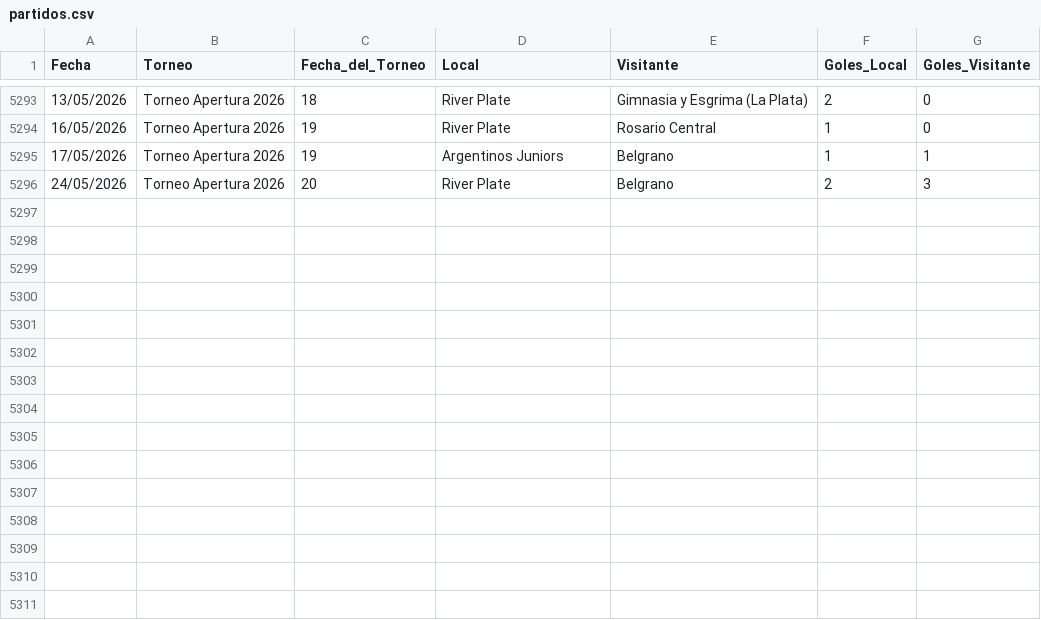
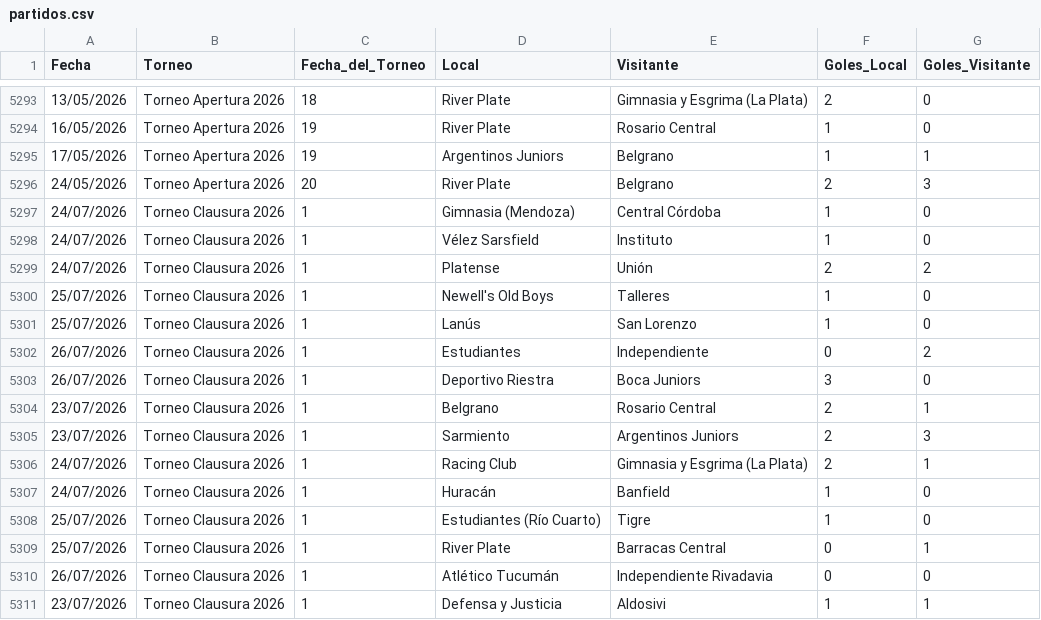
Before and after one commit to nahuelc3-lang/trofeos-fifa, a CSV file: partidos.csv, drawn as a sheet; only a part is shown, gaps mark what is left out.

Commit message:
Update partidos.csv

```diff
--- a/partidos.csv
+++ b/partidos.csv
@@ -5296 +5296,16 @@ Fecha,Torneo,Fecha_del_Torneo,Local,Visitante,Goles_Local,Goles_Visitante
 24/05/2026,Torneo Apertura 2026,20,River Plate,Belgrano,2,3
+24/07/2026,Torneo Clausura 2026,1,Gimnasia (Mendoza),Central Córdoba,1,0
+24/07/2026,Torneo Clausura 2026,1,Vélez Sarsfield,Instituto,1,0
+24/07/2026,Torneo Clausura 2026,1,Platense,Unión,2,2
+25/07/2026,Torneo Clausura 2026,1,Newell's Old Boys,Talleres,1,0
+25/07/2026,Torneo Clausura 2026,1,Lanús,San Lorenzo,1,0
+26/07/2026,Torneo Clausura 2026,1,Estudiantes,Independiente,0,2
+26/07/2026,Torneo Clausura 2026,1,Deportivo Riestra,Boca Juniors,3,0
+23/07/2026,Torneo Clausura 2026,1,Belgrano,Rosario Central,2,1
+23/07/2026,Torneo Clausura 2026,1,Sarmiento,Argentinos Juniors,2,3
+24/07/2026,Torneo Clausura 2026,1,Racing Club,Gimnasia y Esgrima (La Plata),2,1
+24/07/2026,Torneo Clausura 2026,1,Huracán,Banfield,1,0
+25/07/2026,Torneo Clausura 2026,1,Estudiantes (Río Cuarto),Tigre,1,0
+25/07/2026,Torneo Clausura 2026,1,River Plate,Barracas Central,0,1
+26/07/2026,Torneo Clausura 2026,1,Atlético Tucumán,Independiente Rivadavia,0,0
+23/07/2026,Torneo Clausura 2026,1,Defensa y Justicia,Aldosivi,1,1
```
